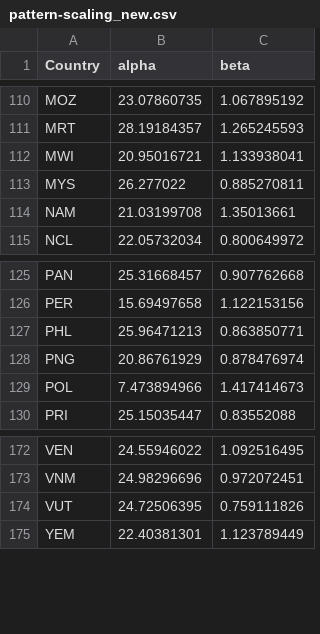
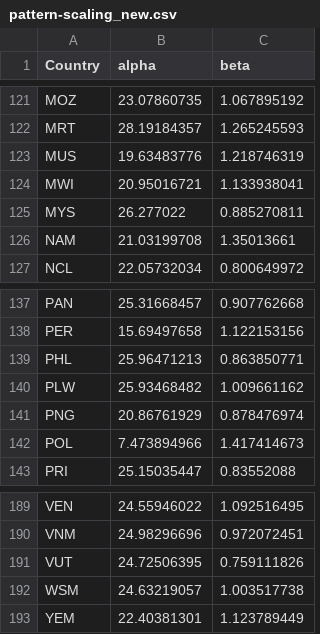
Before and after one commit to openmodels/META-2021, a CSV file: data/pattern-scaling_new.csv, drawn as a sheet; only a part is shown, gaps mark what is left out; the diff covers the shown part only.

```diff
--- a/data/pattern-scaling_new.csv
+++ b/data/pattern-scaling_new.csv
@@ -111,2 +122,3 @@ MOZ,23.07860735,1.067895192
 MRT,28.19184357,1.265245593
+MUS,19.63483776,1.218746319
 MWI,20.95016721,1.133938041
@@ -127,2 +139,3 @@ PER,15.69497658,1.122153156
 PHL,25.96471213,0.863850771
+PLW,25.93468482,1.009661162
 PNG,20.86761929,0.878476974
@@ -174,2 +191,3 @@ VNM,24.98296696,0.972072451
 VUT,24.72506395,0.759111826
+WSM,24.63219057,1.003517738
 YEM,22.40381301,1.123789449
```
Also changed, not shown: 15 added rows elsewhere in this file.
